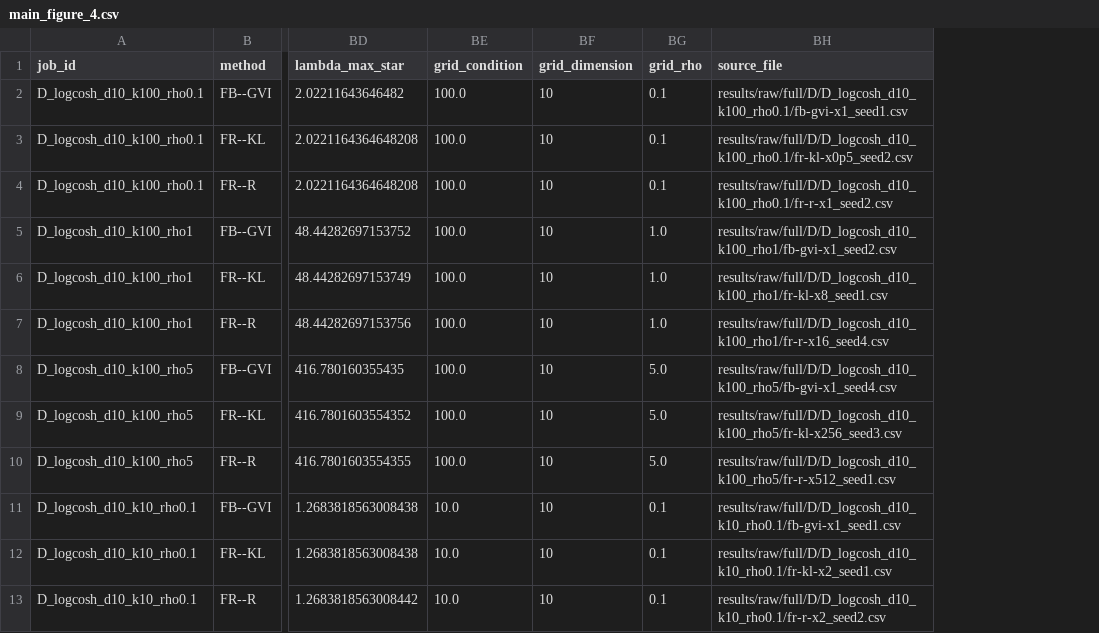
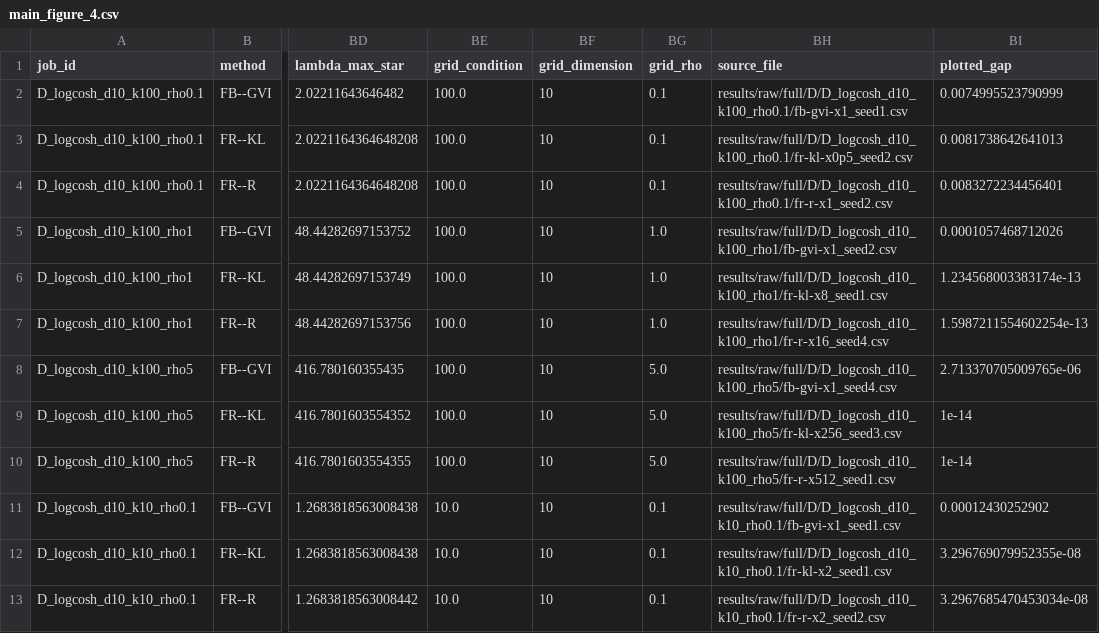
Before and after one commit to zheyuanlai/gvi-fisher-rao, a CSV file: results/processed/main_figure_4.csv, drawn as a sheet; only a part is shown, gaps mark what is left out; the diff names each change by its address in the sheet, - before the commit and + after, or states it on an @@ line.

```diff
--- a/results/processed/main_figure_4.csv
+++ b/results/processed/main_figure_4.csv
+column BI (plotted_gap), rows 2-13: 0.0074995523790999 | 0.0081738642641013 | 0.0083272234456401 | 0.0001057468712026 | 1.234568003383174e-13 | 1.5987211554602254e-13 | 2.713370705009765e-06 | 1e-14 | 1e-14 | 0.00012430252902 | 3.296769079952355e-08 | 3.2967685470453034e-08
```
Also changed, not shown: 42 other files.
